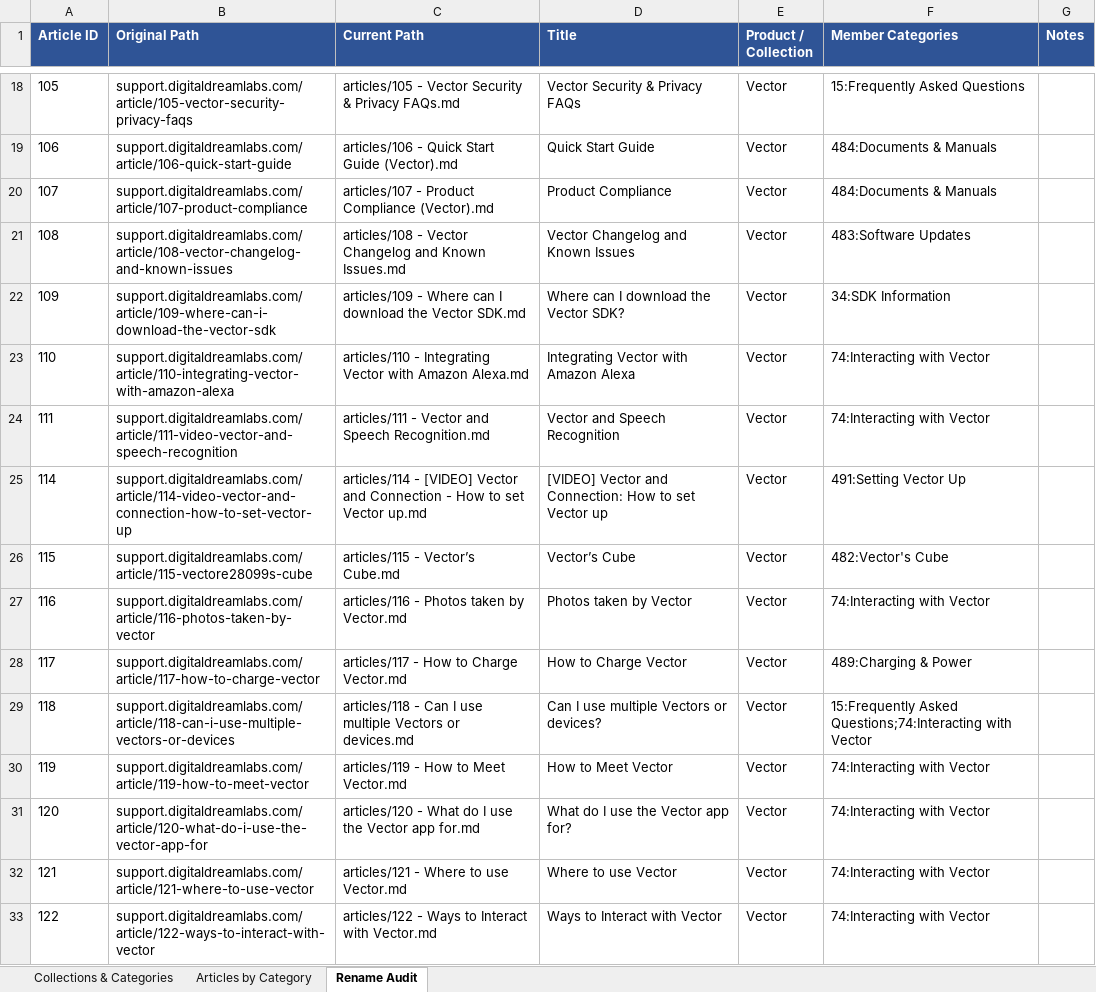
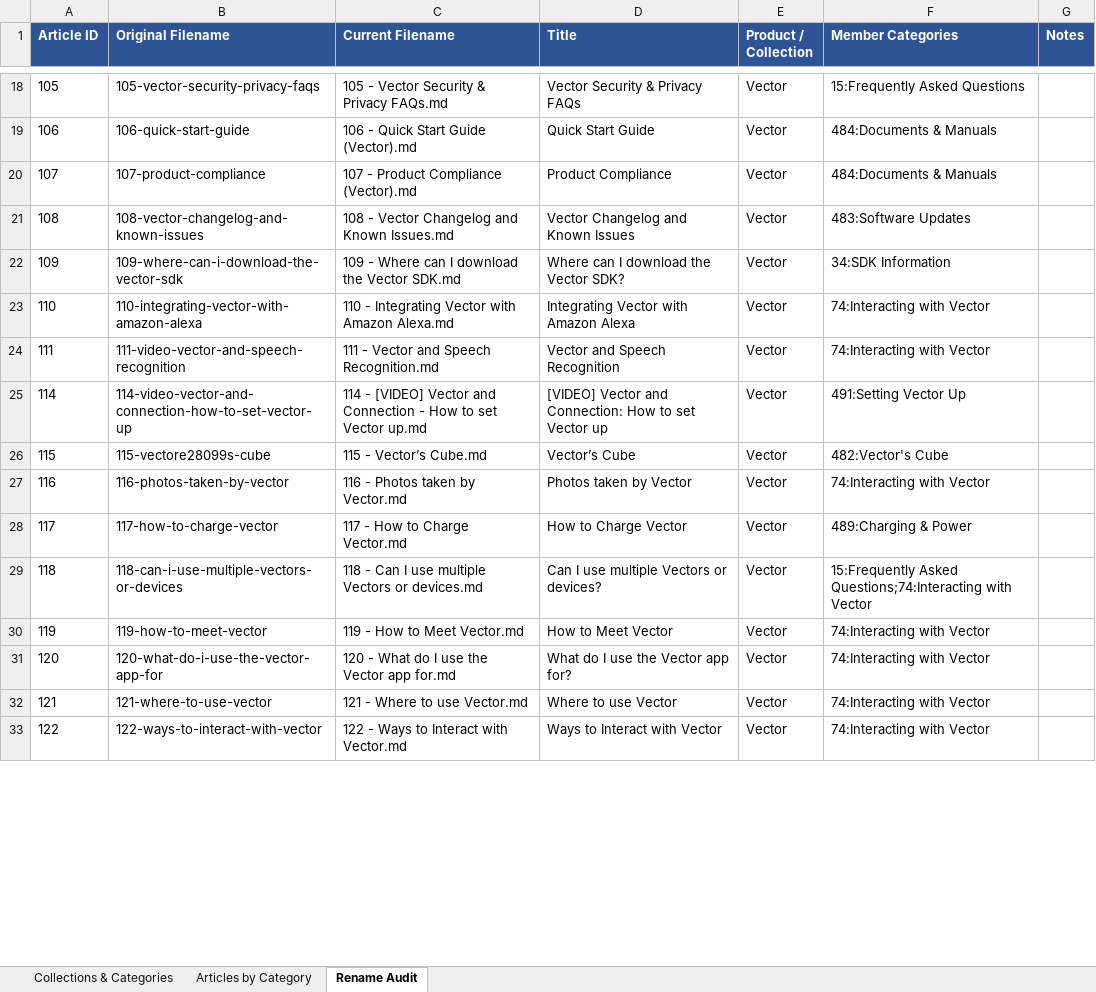
Before and after one commit to bussardrobbie/ddl-docs, an Excel workbook: DDL-structure-and-rename-map.xlsx, sheet Rename Audit, drawn as a sheet; only a part is shown, gaps mark what is left out; values as stored, in another font and other column widths than the file's, no borders; the diff covers the shown part only; the diff names each change by its address in the sheet, - before the commit and + after, or states it on an @@ line.

Commit message:
Shorten path columns to filenames in Rename Audit tab

```diff
--- a/DDL-structure-and-rename-map.xlsx (sheet Rename Audit)
+++ b/DDL-structure-and-rename-map.xlsx (sheet Rename Audit)
-B1: Original Path
+B1: Original Filename
-C1: Current Path
+C1: Current Filename
-B18 (Original Filename): support.digitaldreamlabs.com/article/105-vector-security-privacy-faqs
+B18 (Original Filename): 105-vector-security-privacy-faqs
-C18 (Current Filename): articles/105 - Vector Security & Privacy FAQs.md
+C18 (Current Filename): 105 - Vector Security & Privacy FAQs.md
-B19 (Original Filename): support.digitaldreamlabs.com/article/106-quick-start-guide
+B19 (Original Filename): 106-quick-start-guide
-C19 (Current Filename): articles/106 - Quick Start Guide (Vector).md
+C19 (Current Filename): 106 - Quick Start Guide (Vector).md
-B20 (Original Filename): support.digitaldreamlabs.com/article/107-product-compliance
+B20 (Original Filename): 107-product-compliance
-C20 (Current Filename): articles/107 - Product Compliance (Vector).md
+C20 (Current Filename): 107 - Product Compliance (Vector).md
-B21 (Original Filename): support.digitaldreamlabs.com/article/108-vector-changelog-and-known-issues
+B21 (Original Filename): 108-vector-changelog-and-known-issues
-C21 (Current Filename): articles/108 - Vector…
+C21 (Current Filename): 108 - Vector…
-B22 (Original Filename): support.digitaldreamlabs.com/article/109-where-can-i-download-the-vector-sdk
+B22 (Original Filename): 109-where-can-i-download-the-vector-sdk
-C22 (Current Filename): articles/109 - Where…
+C22 (Current Filename): 109 - Where…
-B23 (Original Filename): support.digitaldreamlabs.com/article/110-integrating-vector-with-amazon-alexa
+B23 (Original Filename): 110-integrating-vector-with-amazon-alexa
-C23 (Current Filename): articles/110 - Integrating…
+C23 (Current Filename): 110 - Integrating…
-B24 (Original Filename): support.digitaldreamlabs.com/article/111-video-vector-and-speech-recognition
+B24 (Original Filename): 111-video-vector-and-speech-recognition
-C24 (Current Filename): articles/111 - Vector and Speech Recognition.md
+C24 (Current Filename): 111 - Vector and Speech Recognition.md
-B25 (Original Filename): support.digitaldreamlabs.com/article/114-video-vector-and-connection-how-to-set-vector-up
+B25 (Original Filename): 114-video-vector-and-connection-how-to-set-vector-up
-C25 (Current Filename): articles/114 - [VIDEO]…
+C25 (Current Filename): 114 - [VIDEO]…
-B26 (Original Filename): support.digitaldreamlabs.com/article/115-vectore28099s-cube
+B26 (Original Filename): 115-vectore28099s-cube
-C26 (Current Filename): articles/115 - Vector’s Cube.md
+C26 (Current Filename): 115 - Vector’s Cube.md
-B27 (Original Filename): support.digitaldreamlabs.com/article/116-photos-taken-by-vector
+B27 (Original Filename): 116-photos-taken-by-vector
-C27 (Current Filename): articles/116 - Photos taken by Vector.md
+C27 (Current Filename): 116 - Photos taken by Vector.md
-B28 (Original Filename): support.digitaldreamlabs.com/article/117-how-to-charge-vector
+B28 (Original Filename): 117-how-to-charge-vector
-C28 (Current Filename): articles/117 - How to Charge Vector.md
+C28 (Current Filename): 117 - How to Charge Vector.md
-B29 (Original Filename): support.digitaldreamlabs.com/article/118-can-i-use-multiple-vectors-or-devices
+B29 (Original Filename): 118-can-i-use-multiple-vectors-or-devices
-C29 (Current Filename): articles/118 - Can…
+C29 (Current Filename): 118 - Can…
-B30 (Original Filename): support.digitaldreamlabs.com/article/119-how-to-meet-vector
+B30 (Original Filename): 119-how-to-meet-vector
-C30 (Current Filename): articles/119 - How to Meet Vector.md
+C30 (Current Filename): 119 - How to Meet Vector.md
-B31 (Original Filename): support.digitaldreamlabs.com/article/120-what-do-i-use-the-vector-app-for
+B31 (Original Filename): 120-what-do-i-use-the-vector-app-for
-C31 (Current Filename): articles/120 - What…
+C31 (Current Filename): 120 - What…
-B32 (Original Filename): support.digitaldreamlabs.com/article/121-where-to-use-vector
+B32 (Original Filename): 121-where-to-use-vector
-C32 (Current Filename): articles/121 - Where to use Vector.md
+C32 (Current Filename): 121 - Where to use Vector.md
-B33 (Original Filename): support.digitaldreamlabs.com/article/122-ways-to-interact-with-vector
+B33 (Original Filename): 122-ways-to-interact-with-vector
-C33 (Current Filename): articles/122 - Ways to Interact with Vector.md
+C33 (Current Filename): 122 - Ways to Interact with Vector.md
```
Also changed, not shown: 312 edited cells elsewhere in this sheet.
